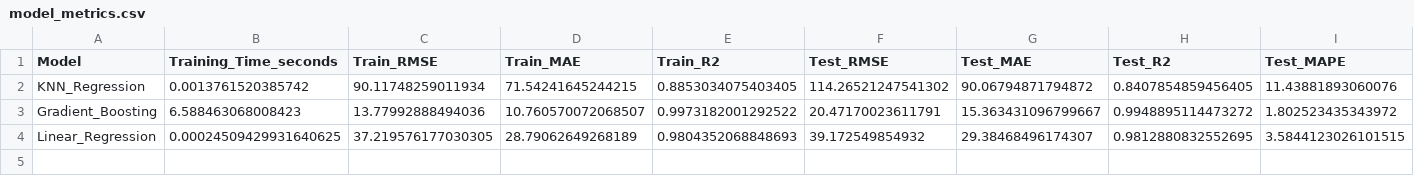
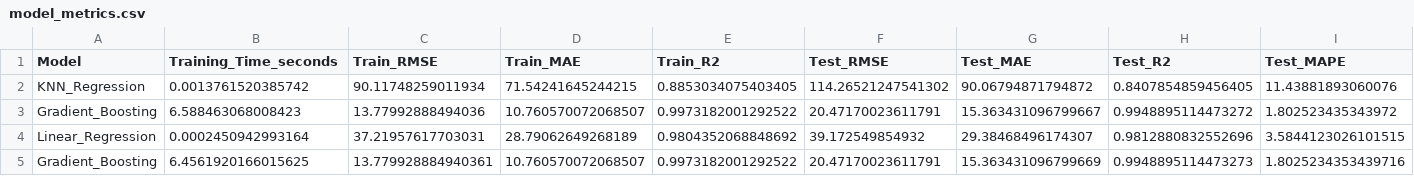
Before and after one commit to soniamatei/Master-DataMining, a CSV file: results/model_metrics.csv, drawn as a sheet; only a part is shown; rows hold the shown columns only; the diff names each change by its address in the sheet, - before the commit and + after, or states it on an @@ line.

```diff
--- a/results/model_metrics.csv
+++ b/results/model_metrics.csv
-B4 (Training_Time_seconds): 0.00024509429931640625
+B4 (Training_Time_seconds): 0.0002450942993164
-C4 (Train_RMSE): 37.219576177030305
+C4 (Train_RMSE): 37.21957617703031
-E4 (Train_R2): 0.9804352068848693
+E4 (Train_R2): 0.9804352068848692
-H4 (Test_R2): 0.9812880832552695
+H4 (Test_R2): 0.9812880832552696
+row 5: Gradient_Boosting | 6.4561920166015625 | 13.779928884940361 | 10.760570072068507 | 0.9973182001292522 | 20.47170023611791 | 15.363431096799669 | 0.9948895114473273 | 1.8025234353439716
```
Also changed, not shown: 1 other file.
